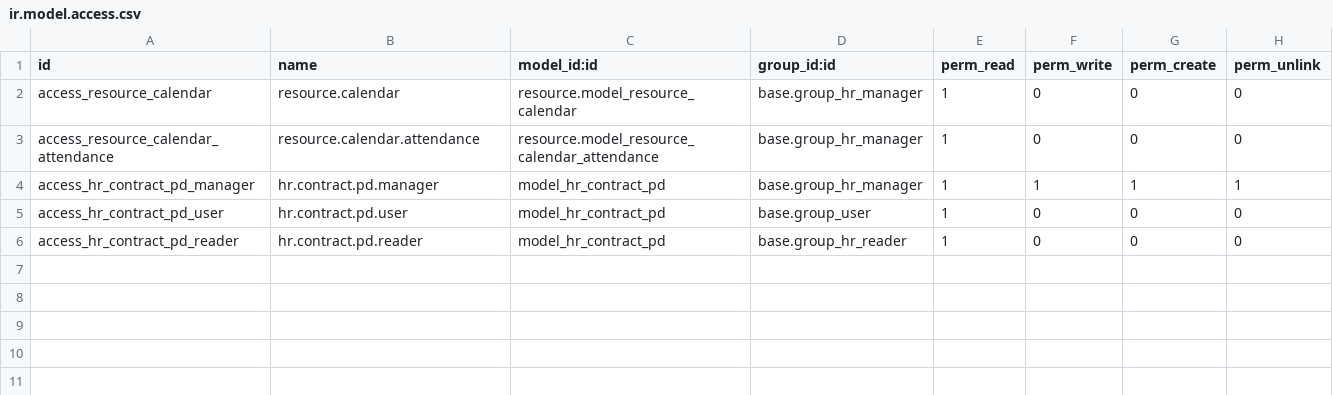
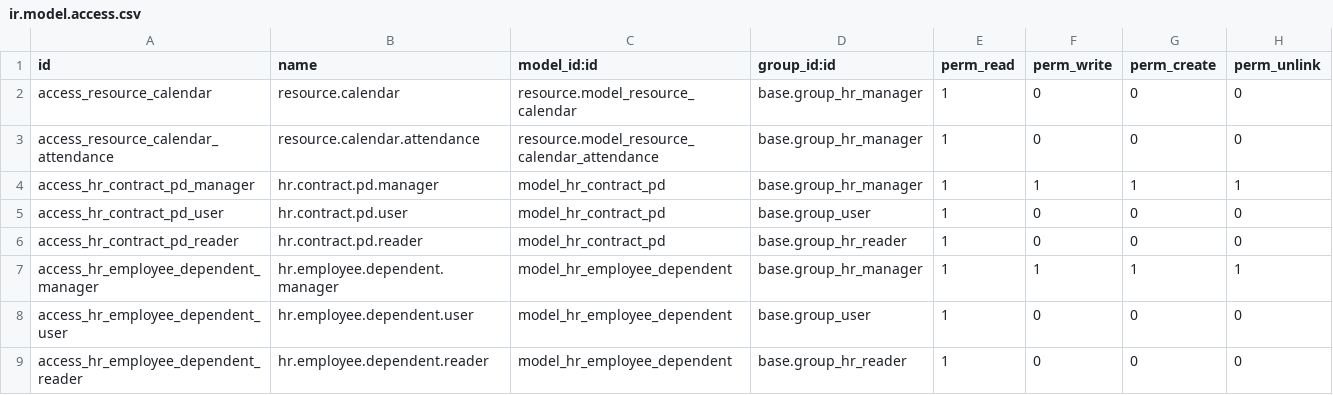
Before and after one commit to odoo-latvia/l10n_lv_addons, a CSV file: l10n_lv_hr_payroll/security/ir.model.access.csv, drawn as a sheet; the diff names each change by its address in the sheet, - before the commit and + after, or states it on an @@ line.

Commit message:
hr.employee.dependent access rights.

```diff
--- a/l10n_lv_hr_payroll/security/ir.model.access.csv
+++ b/l10n_lv_hr_payroll/security/ir.model.access.csv
+row 7: access_hr_employee_dependent_manager | hr.employee.dependent.manager | model_hr_employee_dependent | base.group_hr_manager | 1 | 1 | 1 | 1
+row 8: access_hr_employee_dependent_user | hr.employee.dependent.user | model_hr_employee_dependent | base.group_user | 1 | 0 | 0 | 0
+row 9: access_hr_employee_dependent_reader | hr.employee.dependent.reader | model_hr_employee_dependent | base.group_hr_reader | 1 | 0 | 0 | 0
```
